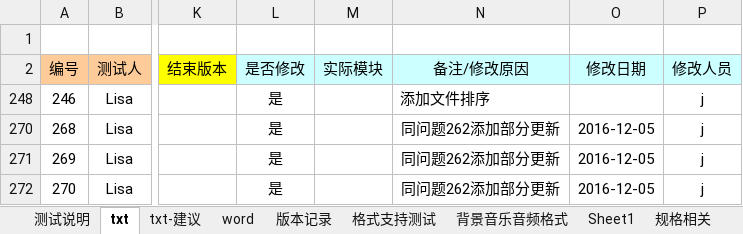
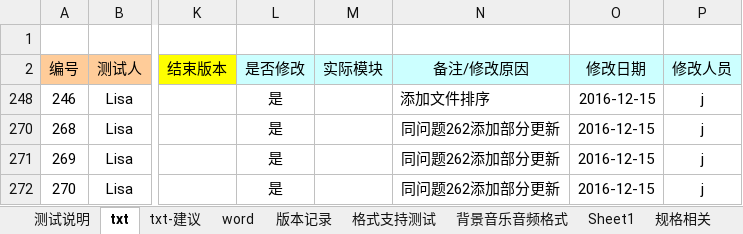
Before and after one commit to weizhiping/ebook, an Excel workbook: 测试单-电子书_txt-word_161211.xlsx, sheet txt, drawn as a sheet; only a part is shown, gaps mark what is left out; values as stored, in another font and other column widths than the file's, no borders; conditional formats not drawn; the diff names each change by its address in the sheet, - before the commit and + after, or states it on an @@ line.

```diff
--- a/测试单-电子书_txt-word_161211.xlsx (sheet txt)
+++ b/测试单-电子书_txt-word_161211.xlsx (sheet txt)
-O248 (修改日期): (empty)
+O248 (修改日期): 2016-12-15
-O270:O272 (修改日期): 2016-12-05
+O270:O272 (修改日期): 2016-12-15
```
Also changed, not shown: 3 other files.
